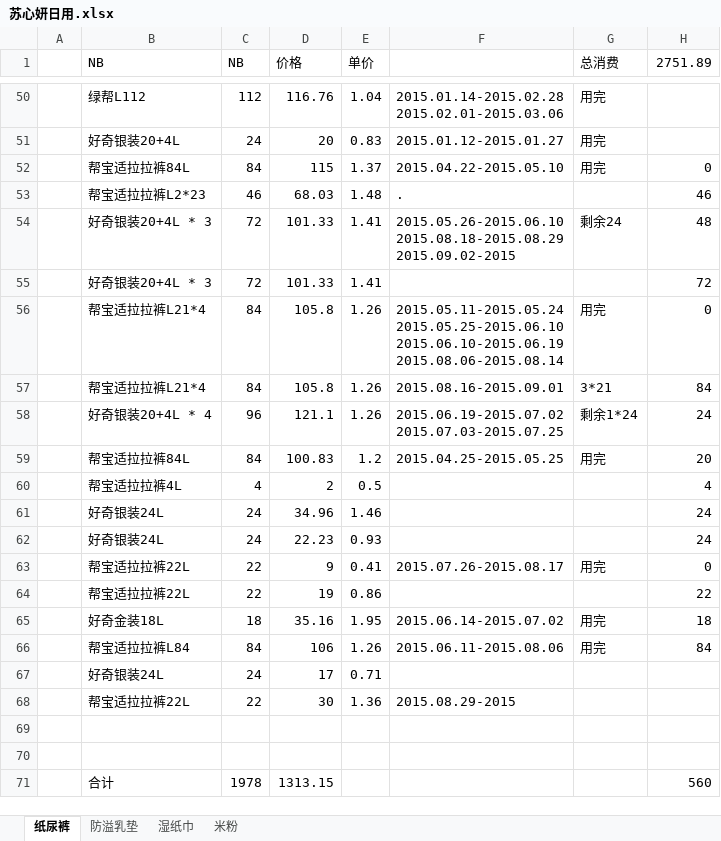
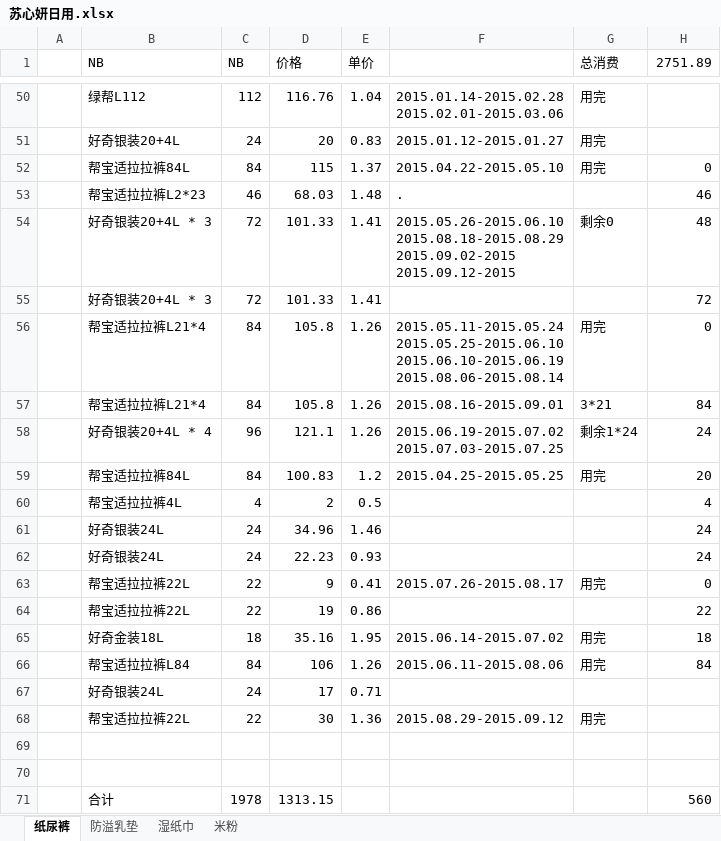
Before and after one commit to cnmud/832588m1pwG22w5t74PT0odv657C7m, an Excel workbook: 我的家/苏心妍日用.xlsx, sheet 纸尿裤, drawn as a sheet; only a part is shown, gaps mark what is left out; values as stored, in another font and other column widths than the file's, no borders; ↵ is a line break in a cell; the diff names each change by its address in the sheet, - before the commit and + after, or states it on an @@ line.

```diff
--- a/我的家/苏心妍日用.xlsx (sheet 纸尿裤)
+++ b/我的家/苏心妍日用.xlsx (sheet 纸尿裤)
-F54: …2015.08.18-2015.08.29 ↵ 2015.09.02-2015
+F54: …2015.08.18-2015.08.29 ↵ 2015.09.02-2015 ↵ 2015.09.12-2015
-G54 (总消费): 剩余24
+G54 (总消费): 剩余0
-F68: 2015.08.29-2015
+F68: 2015.08.29-2015.09.12
-G68 (总消费): (empty)
+G68 (总消费): 用完
```
Also changed, not shown: 我的家/招财宝.xlsx, 1 other file.
